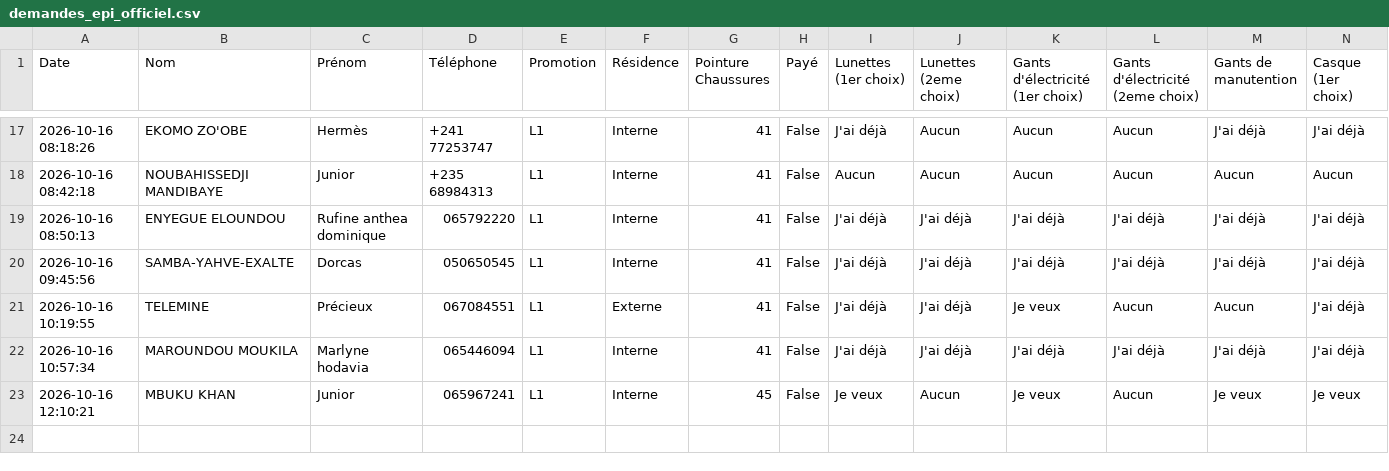
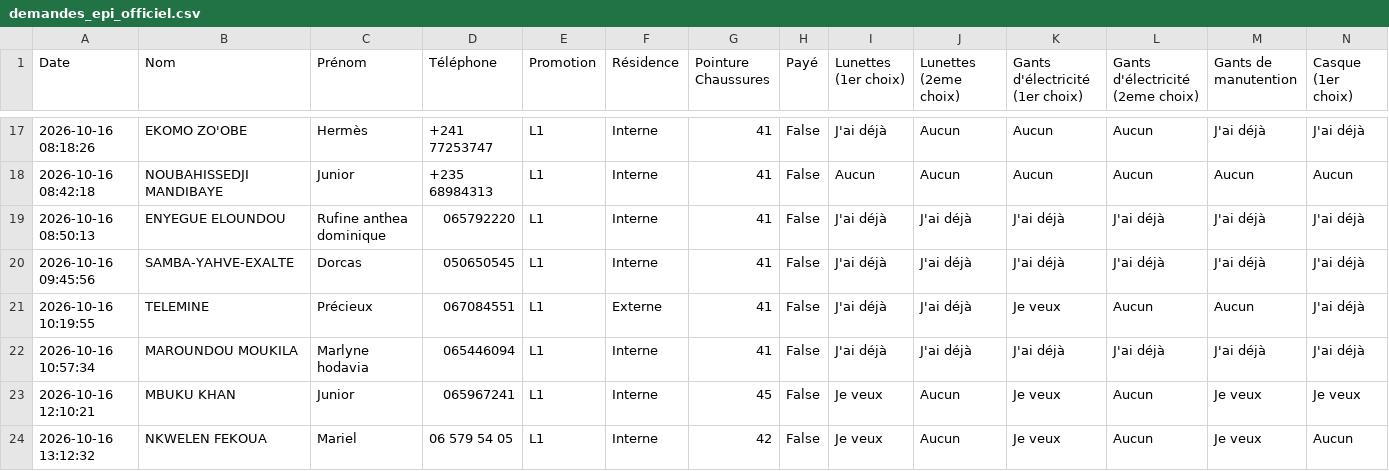
Before and after one commit to ombeandongaseth-ops/EPI-L1, a CSV file: demandes_epi_officiel.csv, drawn as a sheet; only a part is shown, gaps mark what is left out; rows hold the shown columns only; the diff names each change by its address in the sheet, - before the commit and + after, or states it on an @@ line.

Commit message:
Mise à jour automatique des données EPI

```diff
--- a/demandes_epi_officiel.csv
+++ b/demandes_epi_officiel.csv
+row 24: 2026-10-16 13:12:32 | NKWELEN FEKOUA | Mariel | 06 579 54 05 | L1 | Interne | 42 | False | Je veux | Aucun | Je veux | Aucun | Je veux | Aucun
```
